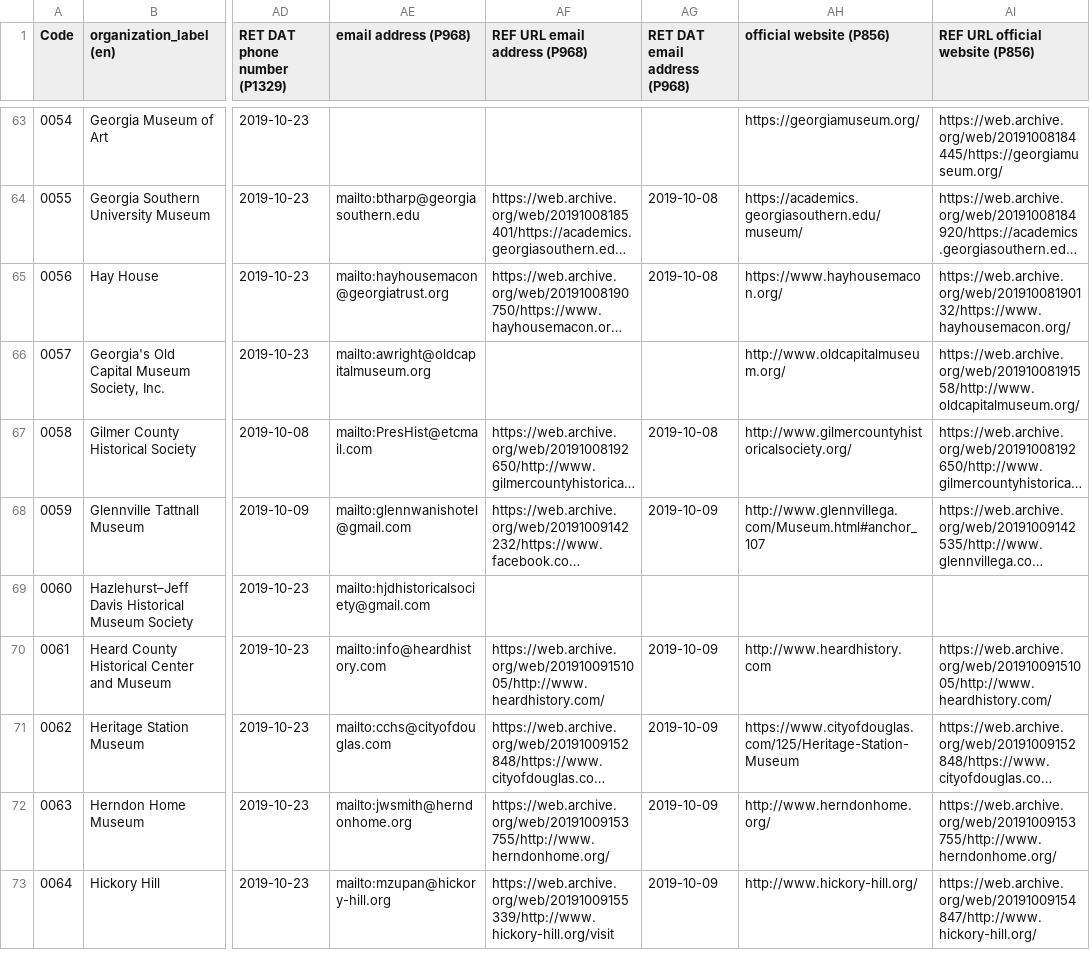
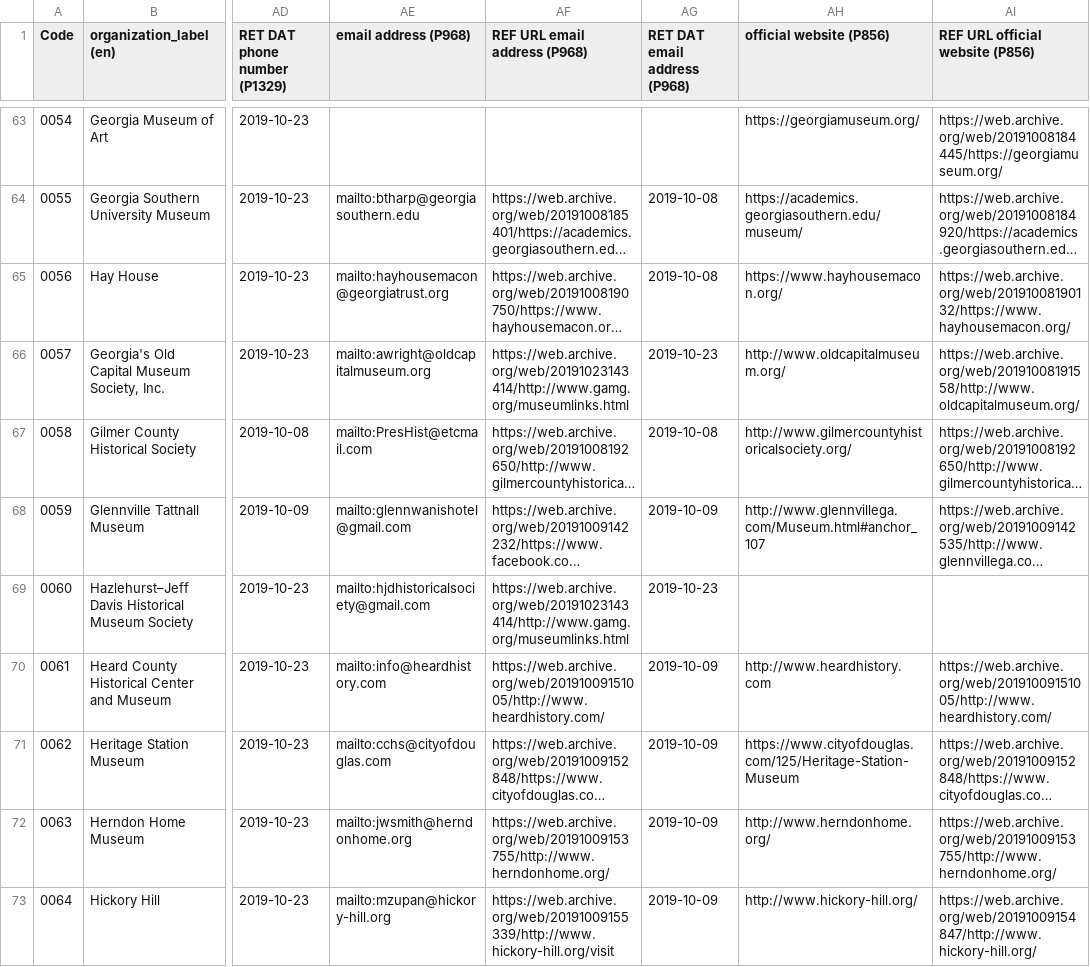
Before and after one commit to AUC-Woodruff-Library/GaNCH-data, a CSV file: data/GAMAG.csv, drawn as a sheet; only a part is shown, gaps mark what is left out; long unchanged cells end in …; the diff covers the shown part only; the diff names each change by its address in the sheet, - before the commit and + after, or states it on an @@ line.

```diff
--- a/data/GAMAG.csv
+++ b/data/GAMAG.csv
-AF66 (REF URL email address (P968)): (empty)
+AF66 (REF URL email address (P968)): https://web.archive.org/web/20191023143414/http://www.gamg.org/museumlinks.html
-AG66 (RET DAT email address (P968)): (empty)
+AG66 (RET DAT email address (P968)): 2019-10-23
-AF69 (REF URL email address (P968)): (empty)
+AF69 (REF URL email address (P968)): https://web.archive.org/web/20191023143414/http://www.gamg.org/museumlinks.html
-AG69 (RET DAT email address (P968)): (empty)
+AG69 (RET DAT email address (P968)): 2019-10-23
```
Also changed, not shown: 88 edited cells elsewhere in this file.
